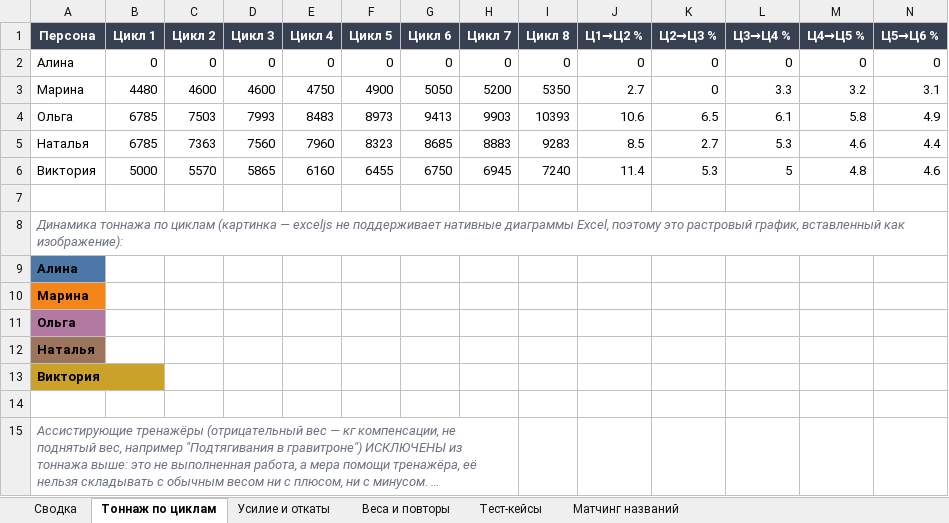
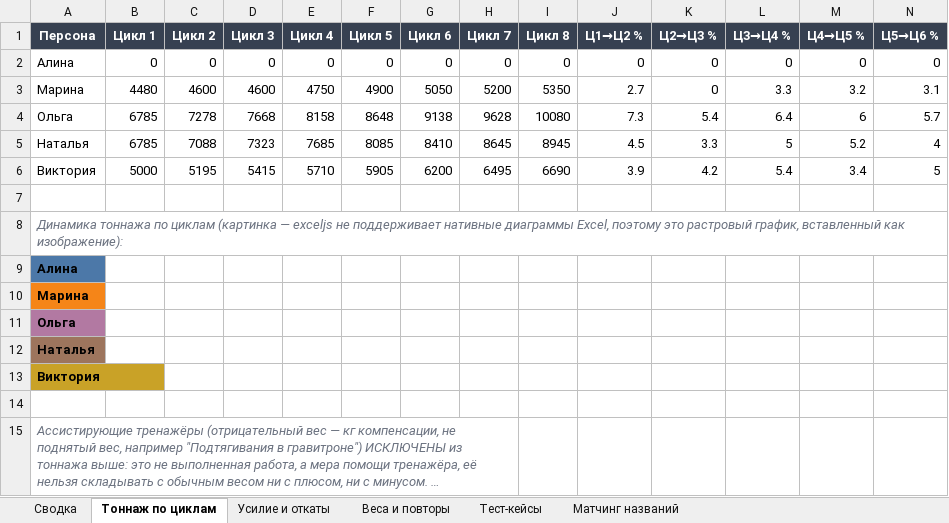
Before and after one commit to maxim46kursk-sudo/fitpro, an Excel workbook: reports/progression-report.xlsx, sheet Тоннаж по циклам, drawn as a sheet; only a part is shown; long unchanged cells end in …; values as stored, in another font and other column widths than the file's, no borders; charts and pictures not drawn; removed rows and columns are numbered as before the commit, all else as after; rows hold the shown columns only; the diff names each change by its address in the sheet, - before the commit and + after, or states it on an @@ line.

```diff
--- a/reports/progression-report.xlsx (sheet Тоннаж по циклам)
+++ b/reports/progression-report.xlsx (sheet Тоннаж по циклам)
-row 4: Ольга | 6785 | 7503 | 7993 | 8483 | 8973 | 9413 | 9903 | 10393 | 10.6 | 6.5 | 6.1 | 5.8 | 4.9
-row 5: Наталья | 6785 | 7363 | 7560 | 7960 | 8323 | 8685 | 8883 | 9283 | 8.5 | 2.7 | 5.3 | 4.6 | 4.4
-row 6: Виктория | 5000 | 5570 | 5865 | 6160 | 6455 | 6750 | 6945 | 7240 | 11.4 | 5.3 | 5 | 4.8 | 4.6
+row 4: Ольга | 6785 | 7278 | 7668 | 8158 | 8648 | 9138 | 9628 | 10080 | 7.3 | 5.4 | 6.4 | 6 | 5.7
+row 5: Наталья | 6785 | 7088 | 7323 | 7685 | 8085 | 8410 | 8645 | 8945 | 4.5 | 3.3 | 5 | 5.2 | 4
+row 6: Виктория | 5000 | 5195 | 5415 | 5710 | 5905 | 6200 | 6495 | 6690 | 3.9 | 4.2 | 5.4 | 3.4 | 5
```
Also changed, not shown: sheet Тест-кейсы, sheet Сводка, charts or pictures, 3 other files.
